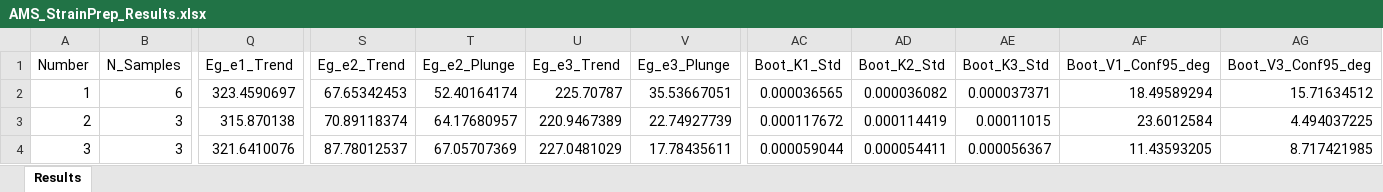
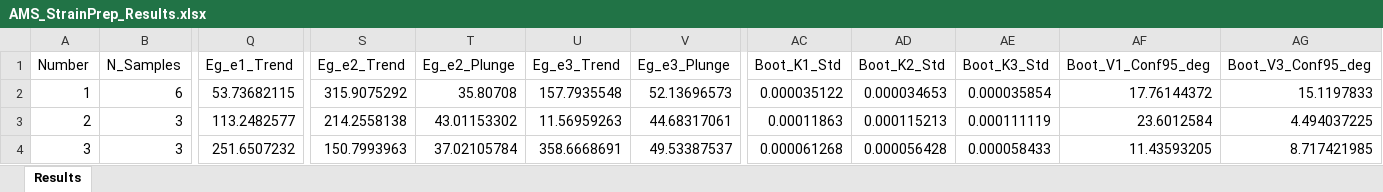
Before and after one commit to justin014215-glitch/AMSIncremental, an Excel workbook: 260507/AMS_StrainPrep_Results.xlsx, sheet Results, drawn as a sheet; only a part is shown, gaps mark what is left out; values as stored, in another font and other column widths than the file's, no borders; the diff covers the shown part only; the diff names each change by its address in the sheet, - before the commit and + after, or states it on an @@ line.

```diff
--- a/260507/AMS_StrainPrep_Results.xlsx (sheet Results)
+++ b/260507/AMS_StrainPrep_Results.xlsx (sheet Results)
-Q2 (Eg_e1_Trend): 323.4590697
+Q2 (Eg_e1_Trend): 53.73682115
-S2 (Eg_e2_Trend): 67.65342453
+S2 (Eg_e2_Trend): 315.9075292
-T2 (Eg_e2_Plunge): 52.40164174
+T2 (Eg_e2_Plunge): 35.80708
-U2 (Eg_e3_Trend): 225.70787
+U2 (Eg_e3_Trend): 157.7935548
-V2 (Eg_e3_Plunge): 35.53667051
+V2 (Eg_e3_Plunge): 52.13696573
-AC2 (Boot_K1_Std): 0.000036565
+AC2 (Boot_K1_Std): 0.000035122
-AD2 (Boot_K2_Std): 0.000036082
+AD2 (Boot_K2_Std): 0.000034653
-AE2 (Boot_K3_Std): 0.000037371
+AE2 (Boot_K3_Std): 0.000035854
-AF2 (Boot_V1_Conf95_deg): 18.49589294
+AF2 (Boot_V1_Conf95_deg): 17.76144372
-AG2 (Boot_V3_Conf95_deg): 15.71634512
+AG2 (Boot_V3_Conf95_deg): 15.1197833
-Q3 (Eg_e1_Trend): 315.870138
+Q3 (Eg_e1_Trend): 113.2482577
-S3 (Eg_e2_Trend): 70.89118374
+S3 (Eg_e2_Trend): 214.2558138
-T3 (Eg_e2_Plunge): 64.17680957
+T3 (Eg_e2_Plunge): 43.01153302
-U3 (Eg_e3_Trend): 220.9467389
+U3 (Eg_e3_Trend): 11.56959263
-V3 (Eg_e3_Plunge): 22.74927739
+V3 (Eg_e3_Plunge): 44.68317061
-AC3 (Boot_K1_Std): 0.000117672
+AC3 (Boot_K1_Std): 0.00011863
-AD3 (Boot_K2_Std): 0.000114419
+AD3 (Boot_K2_Std): 0.000115213
-AE3 (Boot_K3_Std): 0.00011015
+AE3 (Boot_K3_Std): 0.000111119
-Q4 (Eg_e1_Trend): 321.6410076
+Q4 (Eg_e1_Trend): 251.6507232
-S4 (Eg_e2_Trend): 87.78012537
+S4 (Eg_e2_Trend): 150.7993963
-T4 (Eg_e2_Plunge): 67.05707369
+T4 (Eg_e2_Plunge): 37.02105784
-U4 (Eg_e3_Trend): 227.0481029
+U4 (Eg_e3_Trend): 358.6668691
-V4 (Eg_e3_Plunge): 17.78435611
+V4 (Eg_e3_Plunge): 49.53387537
-AC4 (Boot_K1_Std): 0.000059044
+AC4 (Boot_K1_Std): 0.000061268
-AD4 (Boot_K2_Std): 0.000054411
+AD4 (Boot_K2_Std): 0.000056428
-AE4 (Boot_K3_Std): 0.000056367
+AE4 (Boot_K3_Std): 0.000058433
```
Also changed, not shown: 1423 edited cells elsewhere in this sheet, 260507/IncrementalStrain_PairResults.xlsx, 8 other files.
